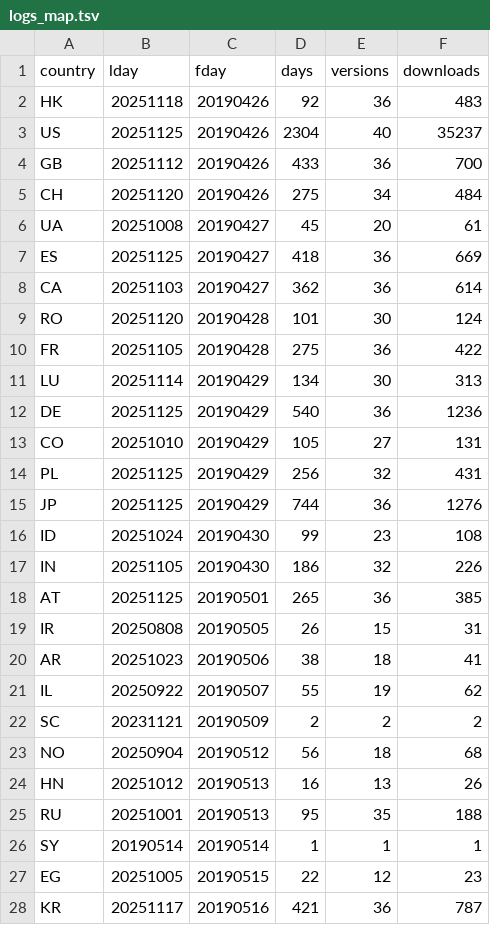
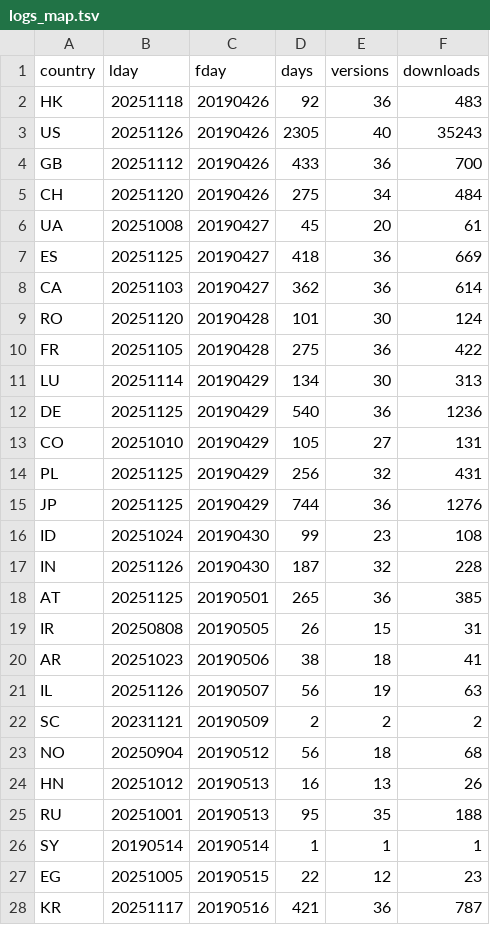
Before and after one commit to mmatyi/restatapi_logs, a TSV file: docs/logs_map.tsv, drawn as a sheet; only a part is shown.

```diff
--- a/docs/logs_map.tsv
+++ b/docs/logs_map.tsv
@@ -2,3 +2,3 @@ country	lday	fday	days	versions	downloads
 HK	20251118	20190426	92	36	483
-US	20251125	20190426	2304	40	35237
+US	20251126	20190426	2305	40	35243
 GB	20251112	20190426	433	36	700
@@ -16,3 +16,3 @@ JP	20251125	20190429	744	36	1276
 ID	20251024	20190430	99	23	108
-IN	20251105	20190430	186	32	226
+IN	20251126	20190430	187	32	228
 AT	20251125	20190501	265	36	385
@@ -20,3 +20,3 @@ IR	20250808	20190505	26	15	31
 AR	20251023	20190506	38	18	41
-IL	20250922	20190507	55	19	62
+IL	20251126	20190507	56	19	63
 SC	20231121	20190509	2	2	2
```
Also changed, not shown: 2 other files.
